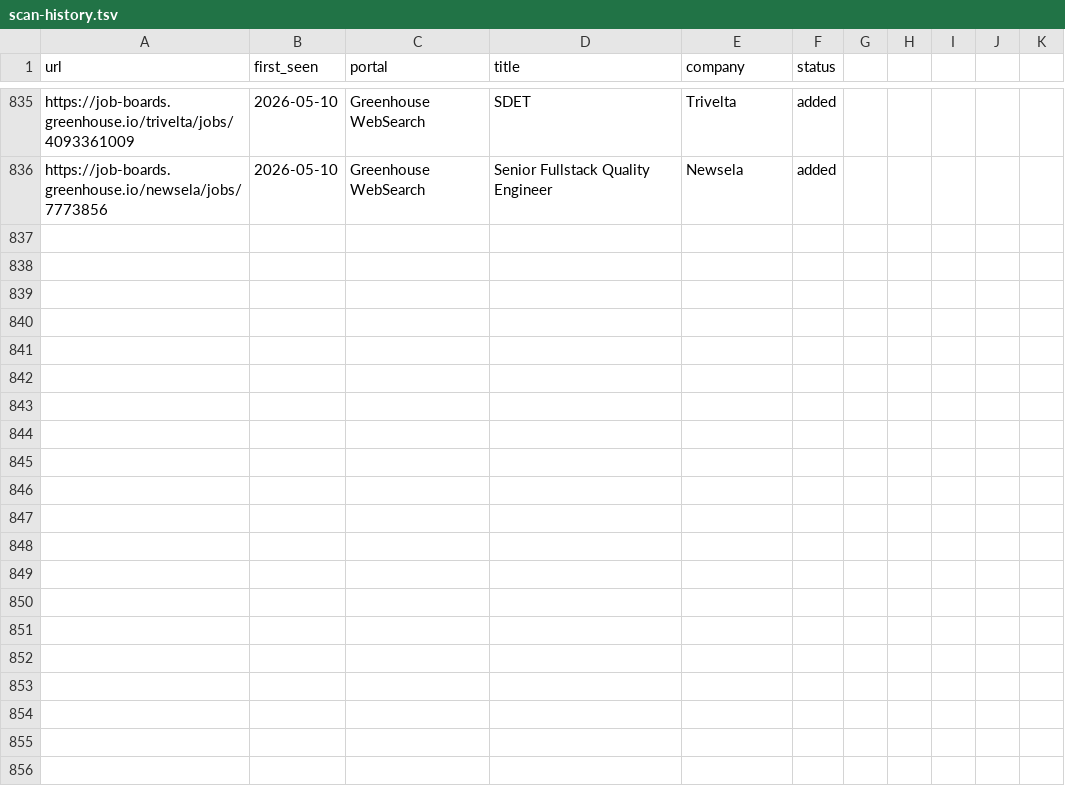
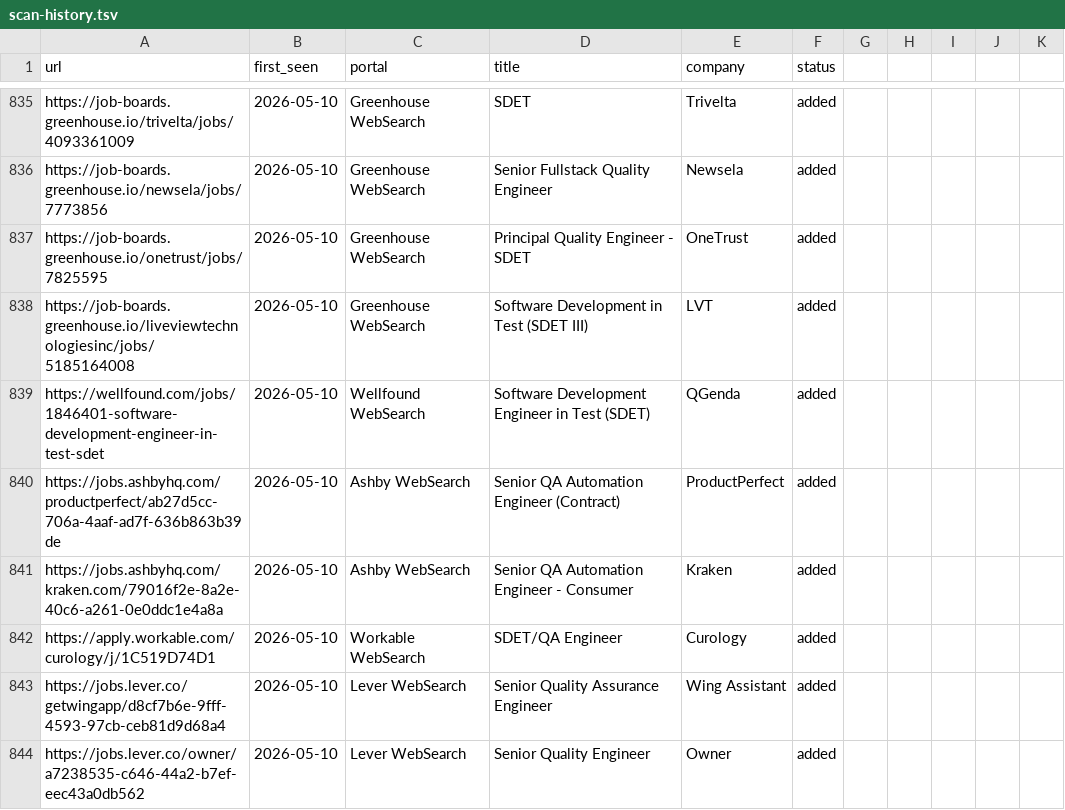
Before and after one commit to ahmets34/career-ops, a TSV file: data/scan-history.tsv, drawn as a sheet; only a part is shown, gaps mark what is left out.

```diff
--- a/data/scan-history.tsv
+++ b/data/scan-history.tsv
@@ -836 +836,9 @@ https://job-boards.greenhouse.io/trivelta/jobs/4093361009	2026-05-10	Greenhouse
 https://job-boards.greenhouse.io/newsela/jobs/7773856	2026-05-10	Greenhouse WebSearch	Senior Fullstack Quality Engineer	Newsela	added
+https://job-boards.greenhouse.io/onetrust/jobs/7825595	2026-05-10	Greenhouse WebSearch	Principal Quality Engineer - SDET	OneTrust	added
+https://job-boards.greenhouse.io/liveviewtechnologiesinc/jobs/5185164008	2026-05-10	Greenhouse WebSearch	Software Development in Test (SDET III)	LVT	added
+https://wellfound.com/jobs/1846401-software-development-engineer-in-test-sdet	2026-05-10	Wellfound WebSearch	Software Development Engineer in Test (SDET)	QGenda	added
+https://jobs.ashbyhq.com/productperfect/ab27d5cc-706a-4aaf-ad7f-636b863b39de	2026-05-10	Ashby WebSearch	Senior QA Automation Engineer (Contract)	ProductPerfect	added
+https://jobs.ashbyhq.com/kraken.com/79016f2e-8a2e-40c6-a261-0e0ddc1e4a8a	2026-05-10	Ashby WebSearch	Senior QA Automation Engineer - Consumer	Kraken	added
+https://apply.workable.com/curology/j/1C519D74D1	2026-05-10	Workable WebSearch	SDET/QA Engineer	Curology	added
+https://jobs.lever.co/getwingapp/d8cf7b6e-9fff-4593-97cb-ceb81d9d68a4	2026-05-10	Lever WebSearch	Senior Quality Assurance Engineer	Wing Assistant	added
+https://jobs.lever.co/owner/a7238535-c646-44a2-b7ef-eec43a0db562	2026-05-10	Lever WebSearch	Senior Quality Engineer	Owner	added
```
Also changed, not shown: 1 other file.
